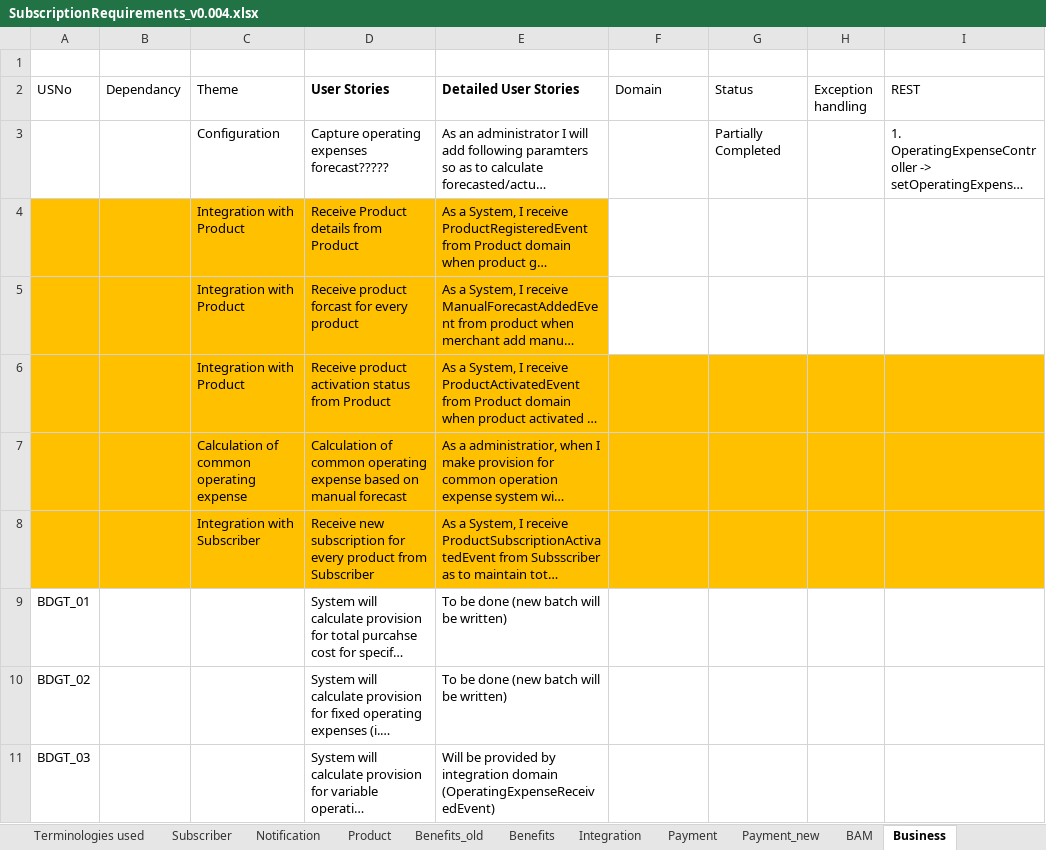
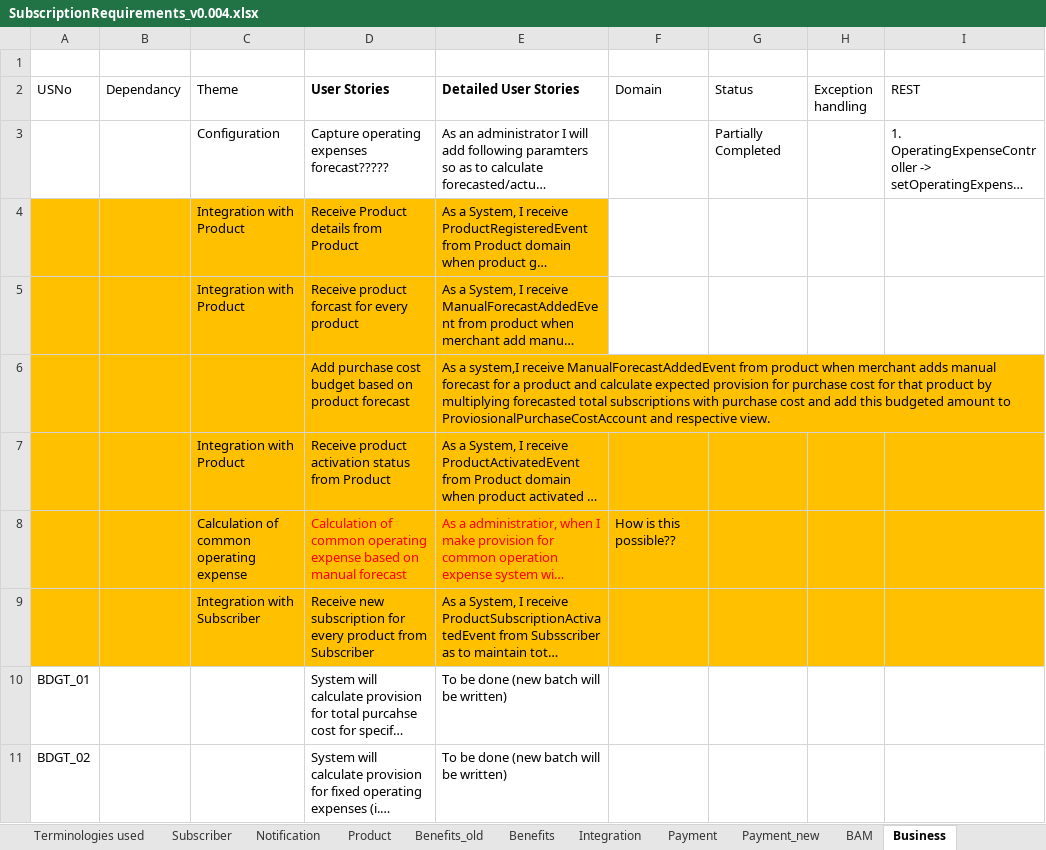
Before and after one commit to soukhyak26/MegaProject, an Excel workbook: documentation/requirements/SubscriptionRequirements_v0.004.xlsx, sheet Business, drawn as a sheet; only a part is shown; the shorter side is filled out with more unchanged rows; long unchanged cells end in …; values as stored, in another font and other column widths than the file's, no borders; addresses are those after the commit; rows hold the shown columns only; the diff names each change by its address in the sheet, - before the commit and + after, or states it on an @@ line.

Commit message:
Implemented couple of user stories in Business domain..

```diff
--- a/documentation/requirements/SubscriptionRequirements_v0.004.xlsx (sheet Business)
+++ b/documentation/requirements/SubscriptionRequirements_v0.004.xlsx (sheet Business)
+row 6:  |  |  | Add purchase cost budget based on product forecast | As a system,I receive ManualForecastAddedEvent from product when merchant adds manual forecast for a product and calculate expected provision for purchase cost for that product by multiplying forecasted total subscriptions with purchase cost and add this budgeted amount to ProviosionalPurchaseCostAccount and respective view.
-D8:E8 text colour: black
+D8:E8 text colour: #FF0000
-F8 (Domain): (empty)
+F8 (Domain): How is this possible??
```
Also changed, not shown: 17 other files.
